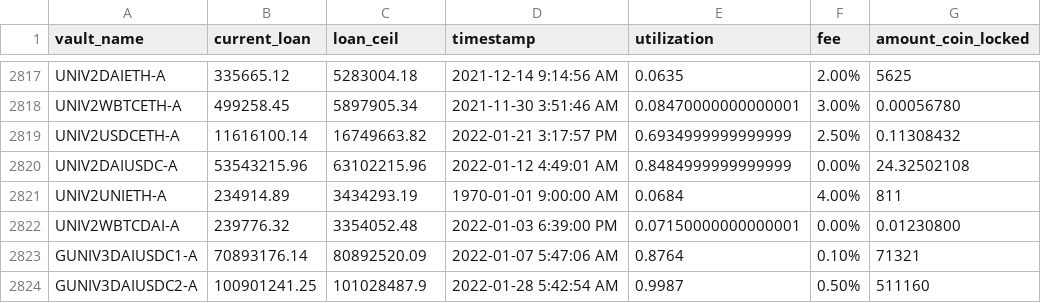
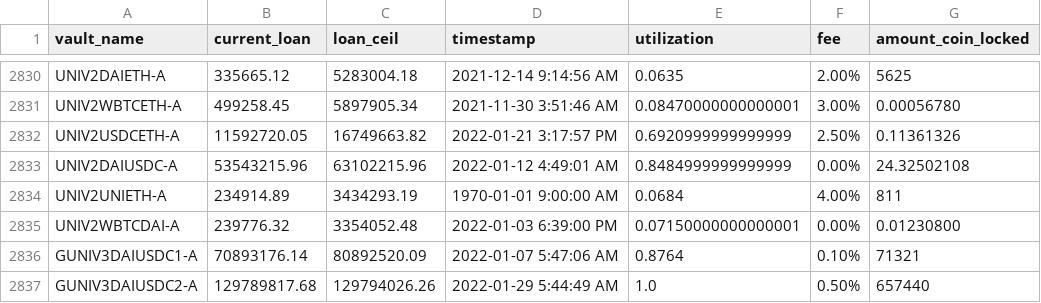
Before and after one commit to geniusnhu/daistats, a CSV file: daistats_data.csv, drawn as a sheet; only a part is shown, gaps mark what is left out; the diff covers the shown part only.

```diff
--- a/daistats_data.csv
+++ b/daistats_data.csv
@@ -2818,3 +2831,3 @@ UNIV2DAIETH-A,335665.12,5283004.18,2021-12-14 9:14:56 AM,0.0635,2.00%,5625
 UNIV2WBTCETH-A,499258.45,5897905.34,2021-11-30 3:51:46 AM,0.08470000000000001,3.00%,0.00056780
-UNIV2USDCETH-A,11616100.14,16749663.82,2022-01-21 3:17:57 PM,0.6934999999999999,2.50%,0.11308432
+UNIV2USDCETH-A,11592720.05,16749663.82,2022-01-21 3:17:57 PM,0.6920999999999999,2.50%,0.11361326
 UNIV2DAIUSDC-A,53543215.96,63102215.96,2022-01-12 4:49:01 AM,0.8484999999999999,0.00%,24.32502108
@@ -2823,2 +2836,2 @@ UNIV2WBTCDAI-A,239776.32,3354052.48,2022-01-03 6:39:00 PM,0.07150000000000001,0.
 GUNIV3DAIUSDC1-A,70893176.14,80892520.09,2022-01-07 5:47:06 AM,0.8764,0.10%,71321
-GUNIV3DAIUSDC2-A,100901241.25,101028487.9,2022-01-28 5:42:54 AM,0.9987,0.50%,511160
+GUNIV3DAIUSDC2-A,129789817.68,129794026.26,2022-01-29 5:44:49 AM,1.0,0.50%,657440
```
Also changed, not shown: 14 added rows, 1 removed row and 17 edited cells elsewhere in this file, BTC_price.csv.
